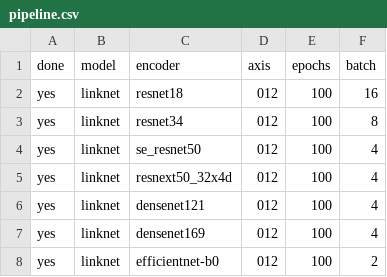
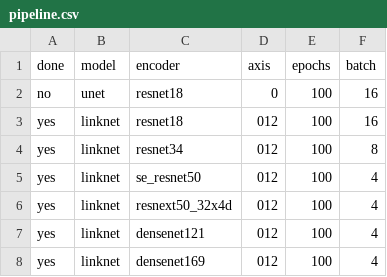
Before and after one commit to utegulovalmat/segmentation_models.pytorch, a CSV file: segmentation_models_pytorch/experiments/pipeline.csv, drawn as a sheet; only a part is shown; the shorter side is filled out with more unchanged rows.

Commit message:
adding custom convnet and updating test_model

```diff
--- a/segmentation_models_pytorch/experiments/pipeline.csv
+++ b/segmentation_models_pytorch/experiments/pipeline.csv
@@ -1,2 +1,3 @@
 done,model,encoder,axis,epochs,batch
+no,unet,resnet18,0,100,16
 yes,linknet,resnet18,012,100,16
```
Also changed, not shown: 6 other files.
